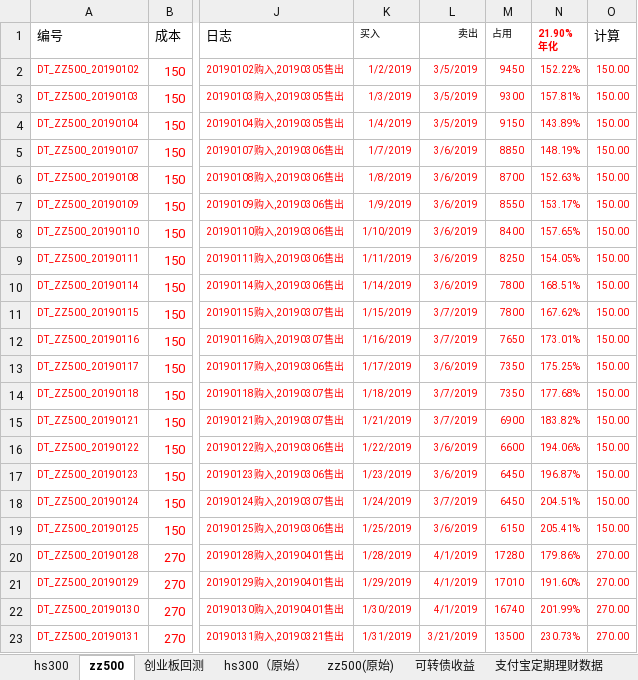
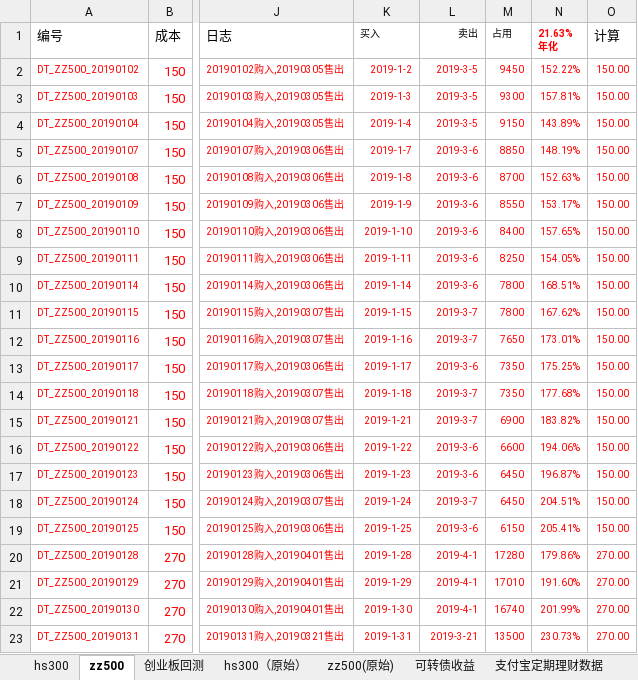
Before and after one commit to husky8/cccode, an Excel workbook: invest/配置.xlsx, sheet zz500, drawn as a sheet; only a part is shown, gaps mark what is left out; values as stored, in another font and other column widths than the file's, no borders; charts and pictures and conditional formats not drawn; ↵ is a line break in a cell; the diff covers the shown part only; the diff names each change by its address in the sheet, - before the commit and + after, or states it on an @@ line.

```diff
--- a/invest/配置.xlsx (sheet zz500)
+++ b/invest/配置.xlsx (sheet zz500)
-N1: 21.90% ↵ 年化
+N1: 21.63% ↵ 年化
-K2 (买入): 1/2/2019
+K2 (买入): 2019-1-2
-L2:L4 (卖出): 3/5/2019
+L2:L4 (卖出): 2019-3-5
-K3 (买入): 1/3/2019
+K3 (买入): 2019-1-3
-K4 (买入): 1/4/2019
+K4 (买入): 2019-1-4
-K5 (买入): 1/7/2019
+K5 (买入): 2019-1-7
-L5:L10 (卖出): 3/6/2019
+L5:L10 (卖出): 2019-3-6
-K6 (买入): 1/8/2019
+K6 (买入): 2019-1-8
-K7 (买入): 1/9/2019
+K7 (买入): 2019-1-9
-K8 (买入): 1/10/2019
+K8 (买入): 2019-1-10
-K9 (买入): 1/11/2019
+K9 (买入): 2019-1-11
-K10 (买入): 1/14/2019
+K10 (买入): 2019-1-14
-K11 (买入): 1/15/2019
+K11 (买入): 2019-1-15
-L11:L12 (卖出): 3/7/2019
+L11:L12 (卖出): 2019-3-7
-K12 (买入): 1/16/2019
+K12 (买入): 2019-1-16
-K13 (买入): 1/17/2019
+K13 (买入): 2019-1-17
-L13 (卖出): 3/6/2019
+L13 (卖出): 2019-3-6
-K14 (买入): 1/18/2019
+K14 (买入): 2019-1-18
-L14:L15 (卖出): 3/7/2019
+L14:L15 (卖出): 2019-3-7
-K15 (买入): 1/21/2019
+K15 (买入): 2019-1-21
-K16 (买入): 1/22/2019
+K16 (买入): 2019-1-22
-L16:L17 (卖出): 3/6/2019
+L16:L17 (卖出): 2019-3-6
-K17 (买入): 1/23/2019
+K17 (买入): 2019-1-23
-K18 (买入): 1/24/2019
+K18 (买入): 2019-1-24
-L18 (卖出): 3/7/2019
+L18 (卖出): 2019-3-7
-K19 (买入): 1/25/2019
+K19 (买入): 2019-1-25
-L19 (卖出): 3/6/2019
+L19 (卖出): 2019-3-6
-K20 (买入): 1/28/2019
+K20 (买入): 2019-1-28
-L20:L22 (卖出): 4/1/2019
+L20:L22 (卖出): 2019-4-1
-K21 (买入): 1/29/2019
+K21 (买入): 2019-1-29
-K22 (买入): 1/30/2019
+K22 (买入): 2019-1-30
-K23 (买入): 1/31/2019
+K23 (买入): 2019-1-31
-L23 (卖出): 3/21/2019
+L23 (卖出): 2019-3-21
```
Also changed, not shown: 857 edited cells elsewhere in this sheet, sheet hs300, sheet 支付宝定期理财数据, sheet 可转债收益, sheet zz500(原始), charts or pictures, 5 other files.
